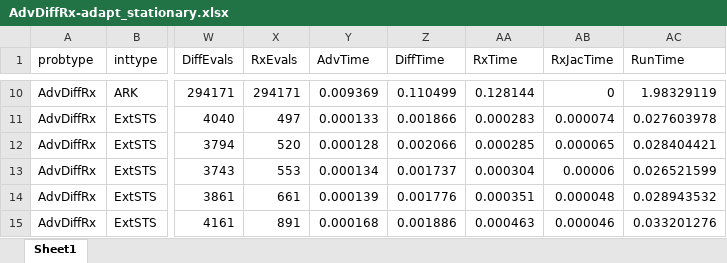
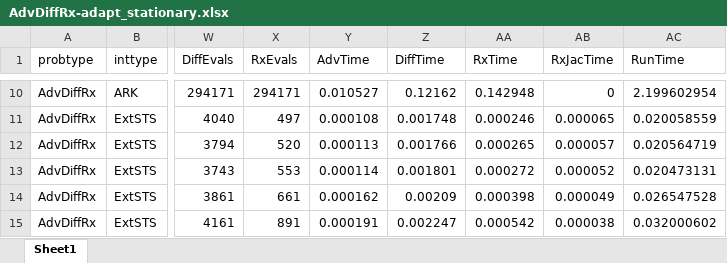
Before and after one commit to sundials-codes/ceda-demonstrations, an Excel workbook: data/AdvDiffRx-adapt_stationary.xlsx, sheet Sheet1, drawn as a sheet; only a part is shown, gaps mark what is left out; values as stored, in another font and other column widths than the file's, no borders; the diff covers the shown part only; the diff names each change by its address in the sheet, - before the commit and + after, or states it on an @@ line.

```diff
--- a/data/AdvDiffRx-adapt_stationary.xlsx (sheet Sheet1)
+++ b/data/AdvDiffRx-adapt_stationary.xlsx (sheet Sheet1)
-Y10 (AdvTime): 0.009369
+Y10 (AdvTime): 0.010527
-Z10 (DiffTime): 0.110499
+Z10 (DiffTime): 0.12162
-AA10 (RxTime): 0.128144
+AA10 (RxTime): 0.142948
-AC10 (RunTime): 1.98329119
+AC10 (RunTime): 2.199602954
-Y11 (AdvTime): 0.000133
+Y11 (AdvTime): 0.000108
-Z11 (DiffTime): 0.001866
+Z11 (DiffTime): 0.001748
-AA11 (RxTime): 0.000283
+AA11 (RxTime): 0.000246
-AB11 (RxJacTime): 0.000074
+AB11 (RxJacTime): 0.000065
-AC11 (RunTime): 0.027603978
+AC11 (RunTime): 0.020058559
-Y12 (AdvTime): 0.000128
+Y12 (AdvTime): 0.000113
-Z12 (DiffTime): 0.002066
+Z12 (DiffTime): 0.001766
-AA12 (RxTime): 0.000285
+AA12 (RxTime): 0.000265
-AB12 (RxJacTime): 0.000065
+AB12 (RxJacTime): 0.000057
-AC12 (RunTime): 0.028404421
+AC12 (RunTime): 0.020564719
-Y13 (AdvTime): 0.000134
+Y13 (AdvTime): 0.000114
-Z13 (DiffTime): 0.001737
+Z13 (DiffTime): 0.001801
-AA13 (RxTime): 0.000304
+AA13 (RxTime): 0.000272
-AB13 (RxJacTime): 0.00006
+AB13 (RxJacTime): 0.000052
-AC13 (RunTime): 0.026521599
+AC13 (RunTime): 0.020473131
-Y14 (AdvTime): 0.000139
+Y14 (AdvTime): 0.000162
-Z14 (DiffTime): 0.001776
+Z14 (DiffTime): 0.00209
-AA14 (RxTime): 0.000351
+AA14 (RxTime): 0.000398
-AB14 (RxJacTime): 0.000048
+AB14 (RxJacTime): 0.000049
-AC14 (RunTime): 0.028943532
+AC14 (RunTime): 0.026547528
-Y15 (AdvTime): 0.000168
+Y15 (AdvTime): 0.000191
-Z15 (DiffTime): 0.001886
+Z15 (DiffTime): 0.002247
-AA15 (RxTime): 0.000463
+AA15 (RxTime): 0.000542
-AB15 (RxJacTime): 0.000046
+AB15 (RxJacTime): 0.000038
-AC15 (RunTime): 0.033201276
+AC15 (RunTime): 0.032000602
```
Also changed, not shown: 997 edited cells elsewhere in this sheet, data/AdvDiffRx-adapt_periodic.xlsx, data/RxDiff-adapt_periodic.xlsx, 9 other files.
